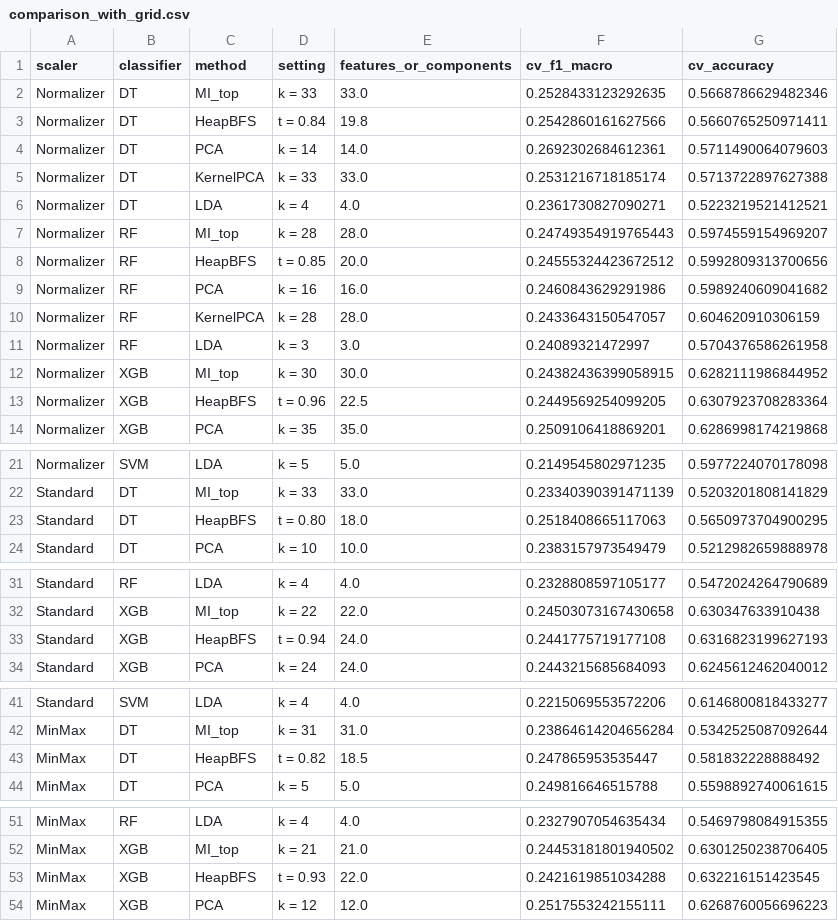
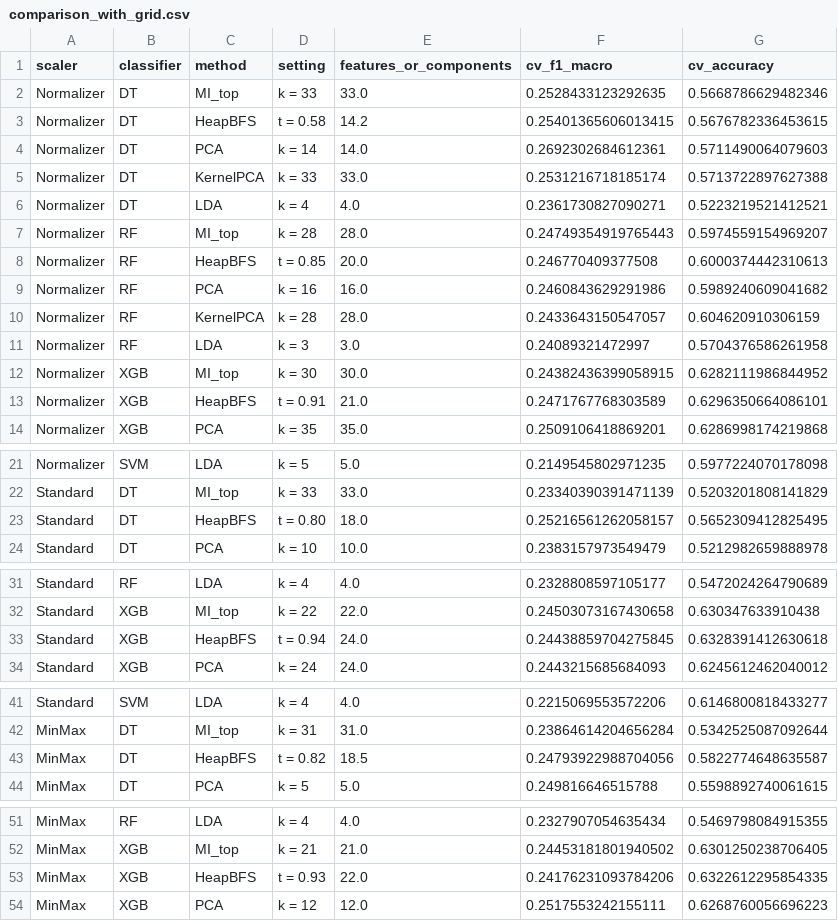
Before and after one commit to mkshitizreddy-ctrl/dsa-landcover-fs-dr, a CSV file: results/pcap_fs_v1/comparison_with_grid.csv, drawn as a sheet; only a part is shown, gaps mark what is left out.

```diff
--- a/results/pcap_fs_v1/comparison_with_grid.csv
+++ b/results/pcap_fs_v1/comparison_with_grid.csv
@@ -2,3 +2,3 @@ scaler,classifier,method,setting,features_or_components,cv_f1_macro,cv_accuracy
 Normalizer,DT,MI_top,k = 33,33.0,0.2528433123292635,0.5668786629482346
-Normalizer,DT,HeapBFS,t = 0.84,19.8,0.2542860161627566,0.5660765250971411
+Normalizer,DT,HeapBFS,t = 0.58,14.2,0.25401365606013415,0.5676782336453615
 Normalizer,DT,PCA,k = 14,14.0,0.2692302684612361,0.5711490064079603
@@ -7,3 +7,3 @@ Normalizer,DT,LDA,k = 4,4.0,0.2361730827090271,0.5223219521412521
 Normalizer,RF,MI_top,k = 28,28.0,0.24749354919765443,0.5974559154969207
-Normalizer,RF,HeapBFS,t = 0.85,20.0,0.24555324423672512,0.5992809313700656
+Normalizer,RF,HeapBFS,t = 0.85,20.0,0.246770409377508,0.6000374442310613
 Normalizer,RF,PCA,k = 16,16.0,0.2460843629291986,0.5989240609041682
@@ -12,3 +12,3 @@ Normalizer,RF,LDA,k = 3,3.0,0.24089321472997,0.5704376586261958
 Normalizer,XGB,MI_top,k = 30,30.0,0.24382436399058915,0.6282111986844952
-Normalizer,XGB,HeapBFS,t = 0.96,22.5,0.2449569254099205,0.6307923708283364
+Normalizer,XGB,HeapBFS,t = 0.91,21.0,0.2471767768303589,0.6296350664086101
 Normalizer,XGB,PCA,k = 35,35.0,0.2509106418869201,0.6286998174219868
@@ -22,3 +22,3 @@ Normalizer,SVM,LDA,k = 5,5.0,0.2149545802971235,0.5977224070178098
 Standard,DT,MI_top,k = 33,33.0,0.23340390391471139,0.5203201808141829
-Standard,DT,HeapBFS,t = 0.80,18.0,0.2518408665117063,0.5650973704900295
+Standard,DT,HeapBFS,t = 0.80,18.0,0.25216561262058157,0.5652309412825495
 Standard,DT,PCA,k = 10,10.0,0.2383157973549479,0.5212982659888978
@@ -32,3 +32,3 @@ Standard,RF,LDA,k = 4,4.0,0.2328808597105177,0.5472024264790689
 Standard,XGB,MI_top,k = 22,22.0,0.24503073167430658,0.630347633910438
-Standard,XGB,HeapBFS,t = 0.94,24.0,0.2441775719177108,0.6316823199627193
+Standard,XGB,HeapBFS,t = 0.94,24.0,0.24438859704275845,0.6328391412630618
 Standard,XGB,PCA,k = 24,24.0,0.2443215685684093,0.6245612462040012
@@ -42,3 +42,3 @@ Standard,SVM,LDA,k = 4,4.0,0.2215069553572206,0.6146800818433277
 MinMax,DT,MI_top,k = 31,31.0,0.23864614204656284,0.5342525087092644
-MinMax,DT,HeapBFS,t = 0.82,18.5,0.247865953535447,0.581832228888492
+MinMax,DT,HeapBFS,t = 0.82,18.5,0.24793922988704056,0.5822774648635587
 MinMax,DT,PCA,k = 5,5.0,0.249816646515788,0.5598892740061615
@@ -52,3 +52,3 @@ MinMax,RF,LDA,k = 4,4.0,0.2327907054635434,0.5469798084915355
 MinMax,XGB,MI_top,k = 21,21.0,0.24453181801940502,0.6301250238706405
-MinMax,XGB,HeapBFS,t = 0.93,22.0,0.2421619851034288,0.632216151423545
+MinMax,XGB,HeapBFS,t = 0.93,22.0,0.24176231093784206,0.6322612295854335
 MinMax,XGB,PCA,k = 12,12.0,0.2517553242155111,0.6268760056696223
```
Also changed, not shown: results/pcap_fs_search_v1/random_search_odds.csv, results/pcap_fs_search_v1/runs.csv, 8 other files.
